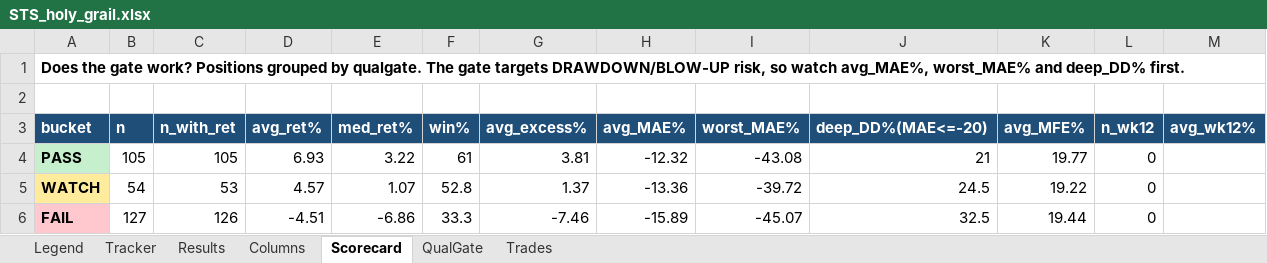
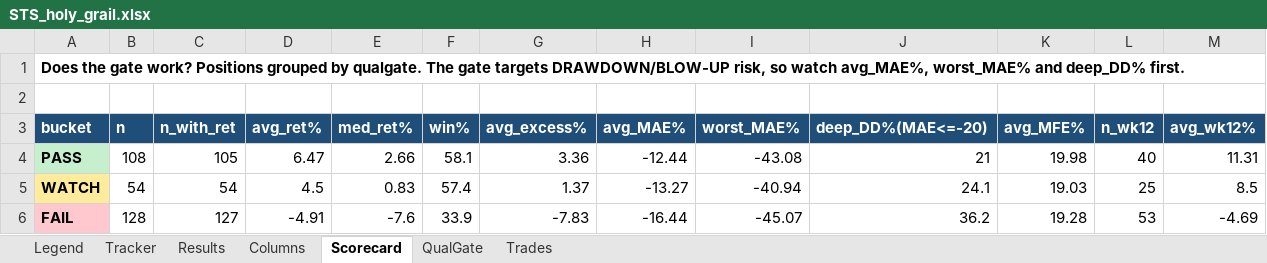
Before and after one commit to gjv-81/slowswing, an Excel workbook: STS_holy_grail.xlsx, sheet Scorecard, drawn as a sheet; only a part is shown; values as stored, in another font and other column widths than the file's, no borders; the diff covers the shown part only; the diff names each change by its address in the sheet, - before the commit and + after, or states it on an @@ line.

```diff
--- a/STS_holy_grail.xlsx (sheet Scorecard)
+++ b/STS_holy_grail.xlsx (sheet Scorecard)
-B4 (n): 105
+B4 (n): 108
-D4 (avg_ret%): 6.93
+D4 (avg_ret%): 6.47
-E4 (med_ret%): 3.22
+E4 (med_ret%): 2.66
-F4 (win%): 61
+F4 (win%): 58.1
-G4 (avg_excess%): 3.81
+G4 (avg_excess%): 3.36
-H4 (avg_MAE%): -12.32
+H4 (avg_MAE%): -12.44
-K4 (avg_MFE%): 19.77
+K4 (avg_MFE%): 19.98
-L4 (n_wk12): 0
+L4 (n_wk12): 40
-M4 (avg_wk12%): (empty)
+M4 (avg_wk12%): 11.31
-C5 (n_with_ret): 53
+C5 (n_with_ret): 54
-D5 (avg_ret%): 4.57
+D5 (avg_ret%): 4.5
-E5 (med_ret%): 1.07
+E5 (med_ret%): 0.83
-F5 (win%): 52.8
+F5 (win%): 57.4
-H5 (avg_MAE%): -13.36
+H5 (avg_MAE%): -13.27
-I5 (worst_MAE%): -39.72
+I5 (worst_MAE%): -40.94
-J5 (deep_DD%(MAE<=-20)): 24.5
+J5 (deep_DD%(MAE<=-20)): 24.1
-K5 (avg_MFE%): 19.22
+K5 (avg_MFE%): 19.03
-L5 (n_wk12): 0
+L5 (n_wk12): 25
-M5 (avg_wk12%): (empty)
+M5 (avg_wk12%): 8.5
-B6 (n): 127
+B6 (n): 128
-C6 (n_with_ret): 126
+C6 (n_with_ret): 127
-D6 (avg_ret%): -4.51
+D6 (avg_ret%): -4.91
-E6 (med_ret%): -6.86
+E6 (med_ret%): -7.6
-F6 (win%): 33.3
+F6 (win%): 33.9
-G6 (avg_excess%): -7.46
+G6 (avg_excess%): -7.83
-H6 (avg_MAE%): -15.89
+H6 (avg_MAE%): -16.44
-J6 (deep_DD%(MAE<=-20)): 32.5
+J6 (deep_DD%(MAE<=-20)): 36.2
-K6 (avg_MFE%): 19.44
+K6 (avg_MFE%): 19.28
-L6 (n_wk12): 0
+L6 (n_wk12): 53
-M6 (avg_wk12%): (empty)
+M6 (avg_wk12%): -4.69
```
Also changed, not shown: 14 edited cells elsewhere in this sheet, sheet Tracker, sheet Results, sheet QualGate, sheet Trades, STS_holy_grail_v2.xlsx, sts_ml_paper_tracker.xlsx, 25 other files.
